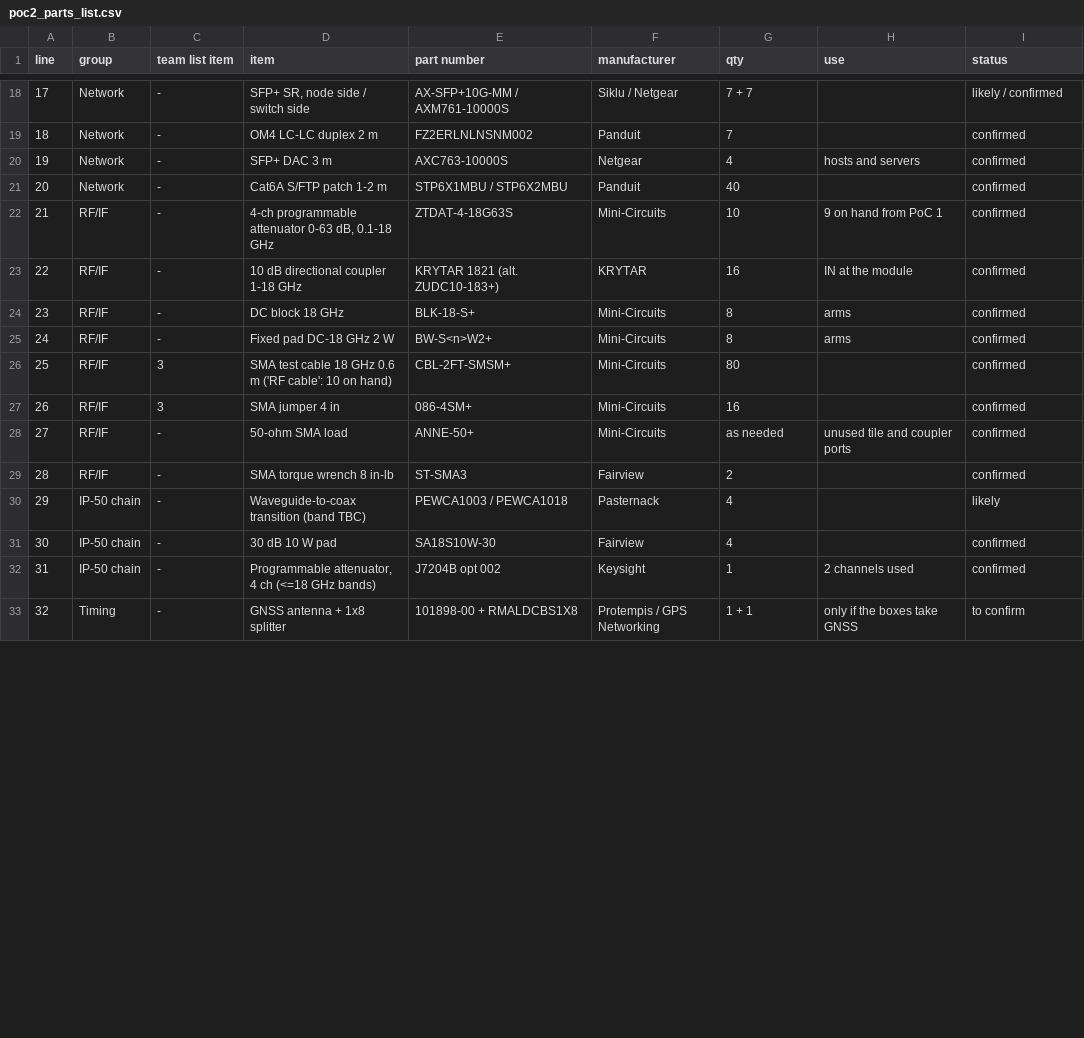
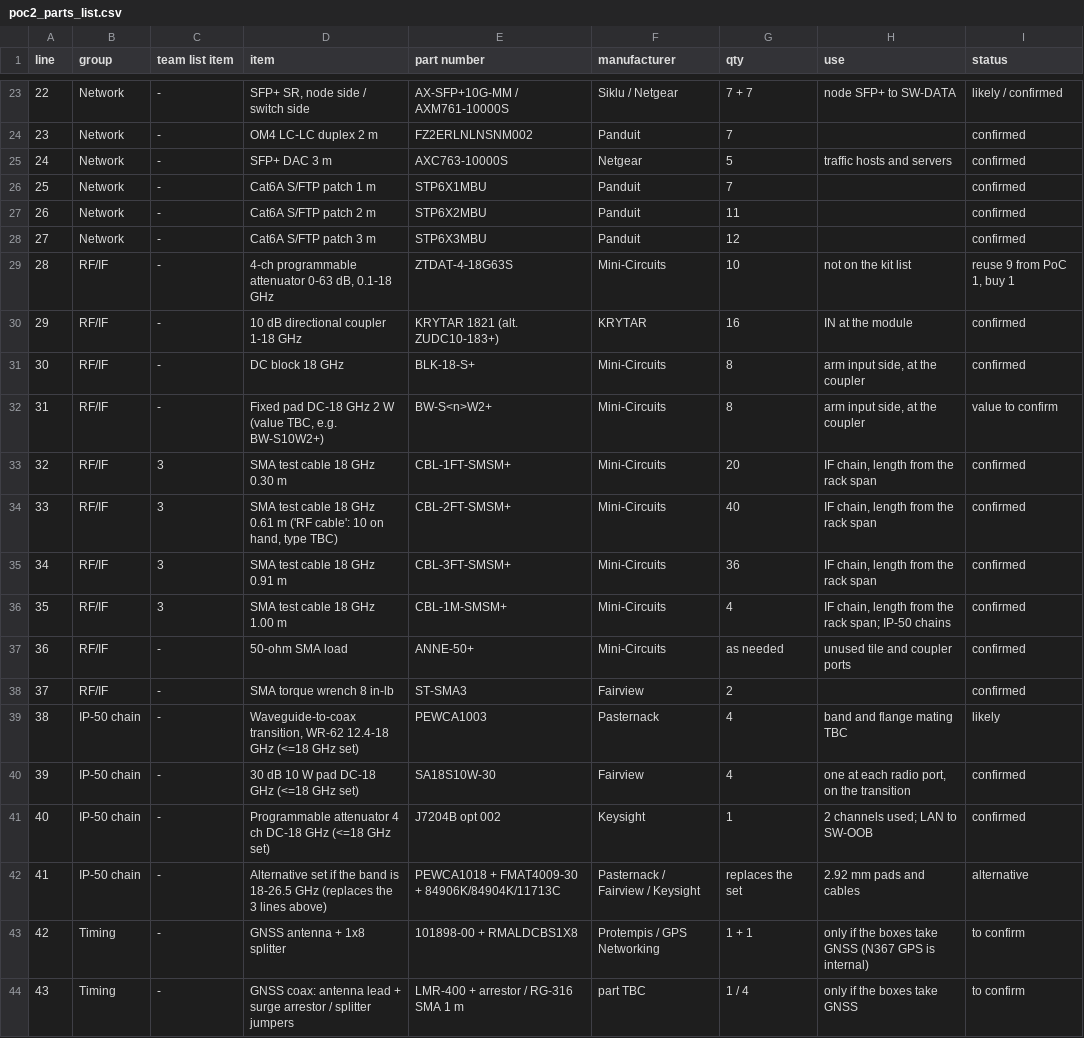
Before and after one commit to efidvir/MARL_code, a CSV file: testbed_design/out/poc2_parts_list.csv, drawn as a sheet; only a part is shown, gaps mark what is left out; addresses are those after the commit; the diff covers the shown part only; the diff names each change by its address in the sheet, - before the commit and + after, or states it on an @@ line.

```diff
--- a/testbed_design/out/poc2_parts_list.csv
+++ b/testbed_design/out/poc2_parts_list.csv
@@ column A (line) renumbered between rows 14 and 50 @@
-H23 (use): (empty)
+H23 (use): node SFP+ to SW-DATA
-G25 (qty): 4
+G25 (qty): 5
-H25 (use): hosts and servers
+H25 (use): traffic hosts and servers
-D26 (item): Cat6A S/FTP patch 1-2 m
+D26 (item): Cat6A S/FTP patch 1 m
-E26 (part number): STP6X1MBU / STP6X2MBU
+E26 (part number): STP6X1MBU
-G26 (qty): 40
+G26 (qty): 7
+row 27: 26 | Network | - | Cat6A S/FTP patch 2 m | STP6X2MBU | Panduit | 11 |  | confirmed
+row 28: 27 | Network | - | Cat6A S/FTP patch 3 m | STP6X3MBU | Panduit | 12 |  | confirmed
-H29 (use): 9 on hand from PoC 1
+H29 (use): not on the kit list
-I29 (status): confirmed
+I29 (status): reuse 9 from PoC 1, buy 1
-H31:H32 (use): arms
+H31:H32 (use): arm input side, at the coupler
-D32 (item): Fixed pad DC-18 GHz 2 W
+D32 (item): Fixed pad DC-18 GHz 2 W (value TBC, e.g. BW-S10W2+)
-I32 (status): confirmed
+I32 (status): value to confirm
+row 33: 32 | RF/IF | 3 | SMA test cable 18 GHz 0.30 m | CBL-1FT-SMSM+ | Mini-Circuits | 20 | IF chain, length from the rack span | confirmed
-D34 (item): …18 GHz 0.6 m ('RF cable': 10 on hand)
+D34 (item): …18 GHz 0.61 m ('RF cable': 10 on hand, type TBC)
-G34 (qty): 80
+G34 (qty): 40
-H34 (use): (empty)
+H34 (use): IF chain, length from the rack span
+row 35: 34 | RF/IF | 3 | SMA test cable 18 GHz 0.91 m | CBL-3FT-SMSM+ | Mini-Circuits | 36 | IF chain, length from the rack span | confirmed
-D36 (item): SMA jumper 4 in
+D36 (item): SMA test cable 18 GHz 1.00 m
-E36 (part number): 086-4SM+
+E36 (part number): CBL-1M-SMSM+
-G36 (qty): 16
+G36 (qty): 4
-H36 (use): (empty)
+H36 (use): IF chain, length from the rack span; IP-50 chains
-D39 (item): Waveguide-to-coax transition (band TBC)
+D39 (item): Waveguide-to-coax transition, WR-62 12.4-18 GHz (<=18 GHz set)
-E39 (part number): PEWCA1003 / PEWCA1018
+E39 (part number): PEWCA1003
-H39 (use): (empty)
+H39 (use): band and flange mating TBC
-D40 (item): 30 dB 10 W pad
+D40 (item): 30 dB 10 W pad DC-18 GHz (<=18 GHz set)
-H40 (use): (empty)
+H40 (use): one at each radio port, on the transition
-D41 (item): Programmable attenuator, 4 ch (<=18 GHz bands)
+D41 (item): Programmable attenuator 4 ch DC-18 GHz (<=18 GHz set)
-H41 (use): 2 channels used
+H41 (use): 2 channels used; LAN to SW-OOB
+row 42: 41 | IP-50 chain | - | Alternative set if the band is 18-26.5 GHz (replaces the 3 lines above) | PEWCA1018 + FMAT4009-30 + 84906K/84904K/11713C | Pasternack / Fairview / Keysight | replaces the set | 2.92 mm pads and cables | alternative
-H43 (use): only if the boxes take GNSS
+H43 (use): only if the boxes take GNSS (N367 GPS is internal)
+row 44: 43 | Timing | - | GNSS coax: antenna lead + surge arrestor / splitter jumpers | LMR-400 + arrestor / RG-316 SMA 1 m | part TBC | 1 / 4 | only if the boxes take GNSS | to confirm
```
Also changed, not shown: 6 added rows and 40 edited cells elsewhere in this file, testbed_design/out/poc1_cable_schedule.csv, testbed_design/out/poc1_parts_list.csv, 24 other files.
